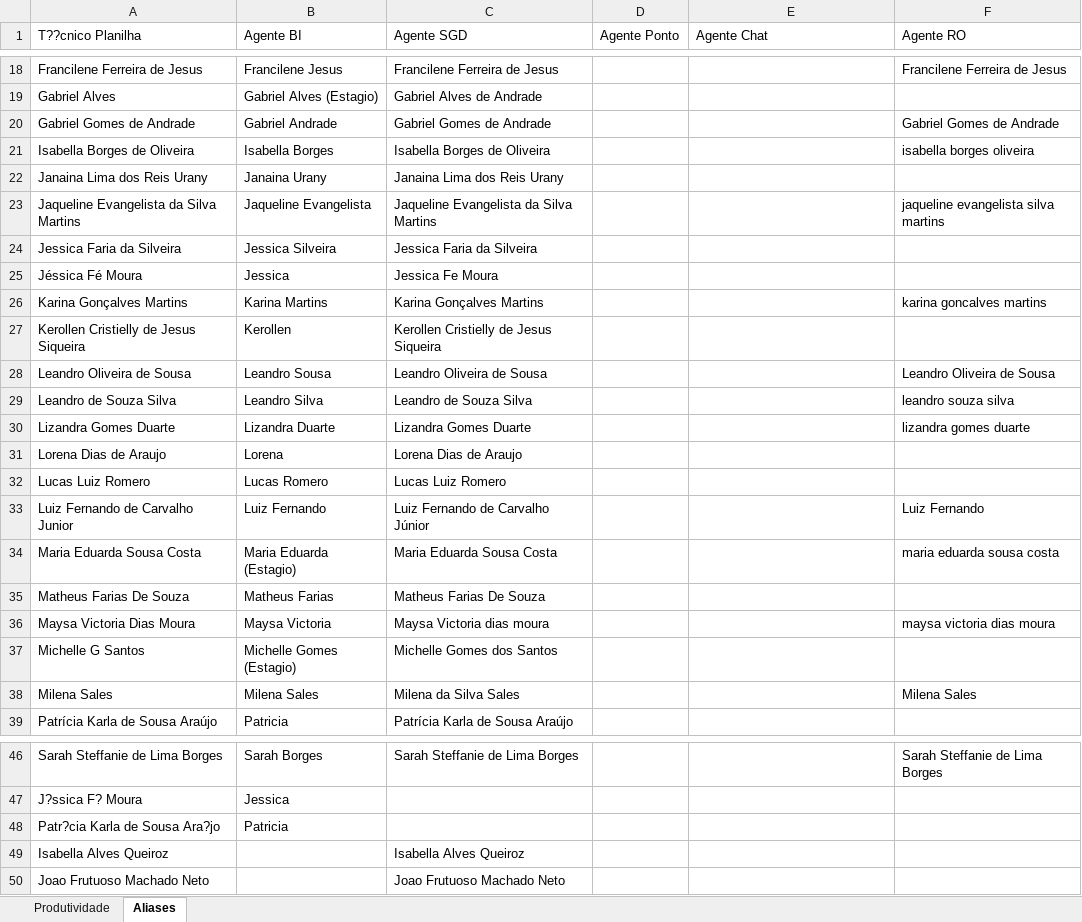
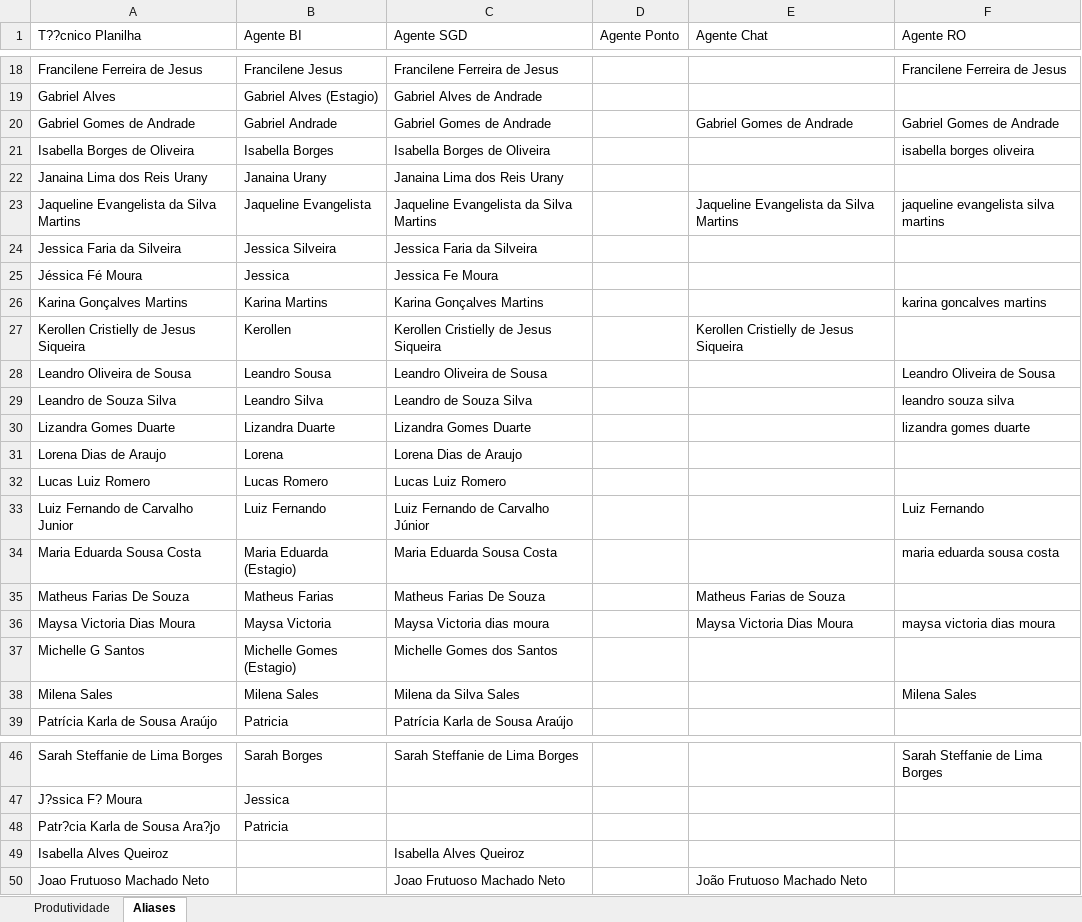
Before and after one commit to supervisaofolha-cmyk/painel-produtividade, an Excel workbook: produtividade.xlsx, sheet Aliases, drawn as a sheet; only a part is shown, gaps mark what is left out; values as stored, in another font and other column widths than the file's, no borders; the diff names each change by its address in the sheet, - before the commit and + after, or states it on an @@ line.

Commit message:
Corrige visao geral e atualiza chat

```diff
--- a/produtividade.xlsx (sheet Aliases)
+++ b/produtividade.xlsx (sheet Aliases)
-E20 (Agente Chat): (empty)
+E20 (Agente Chat): Gabriel Gomes de Andrade
-E23 (Agente Chat): (empty)
+E23 (Agente Chat): Jaqueline Evangelista da Silva Martins
-E27 (Agente Chat): (empty)
+E27 (Agente Chat): Kerollen Cristielly de Jesus Siqueira
-E35 (Agente Chat): (empty)
+E35 (Agente Chat): Matheus Farias de Souza
-E36 (Agente Chat): (empty)
+E36 (Agente Chat): Maysa Victoria Dias Moura
-E50 (Agente Chat): (empty)
+E50 (Agente Chat): João Frutuoso Machado Neto
```
Also changed, not shown: sheet Produtividade, produtividade_backup.xlsx, 2 other files.
